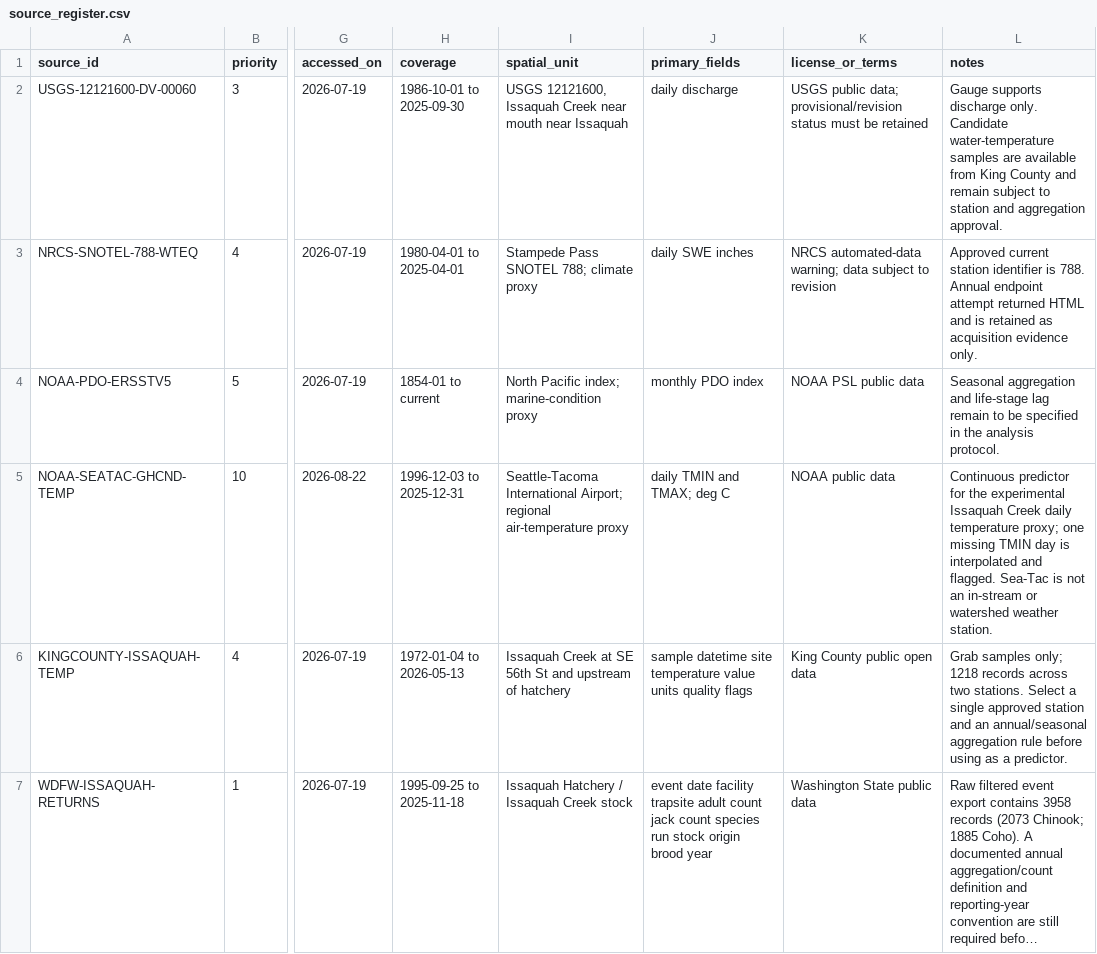
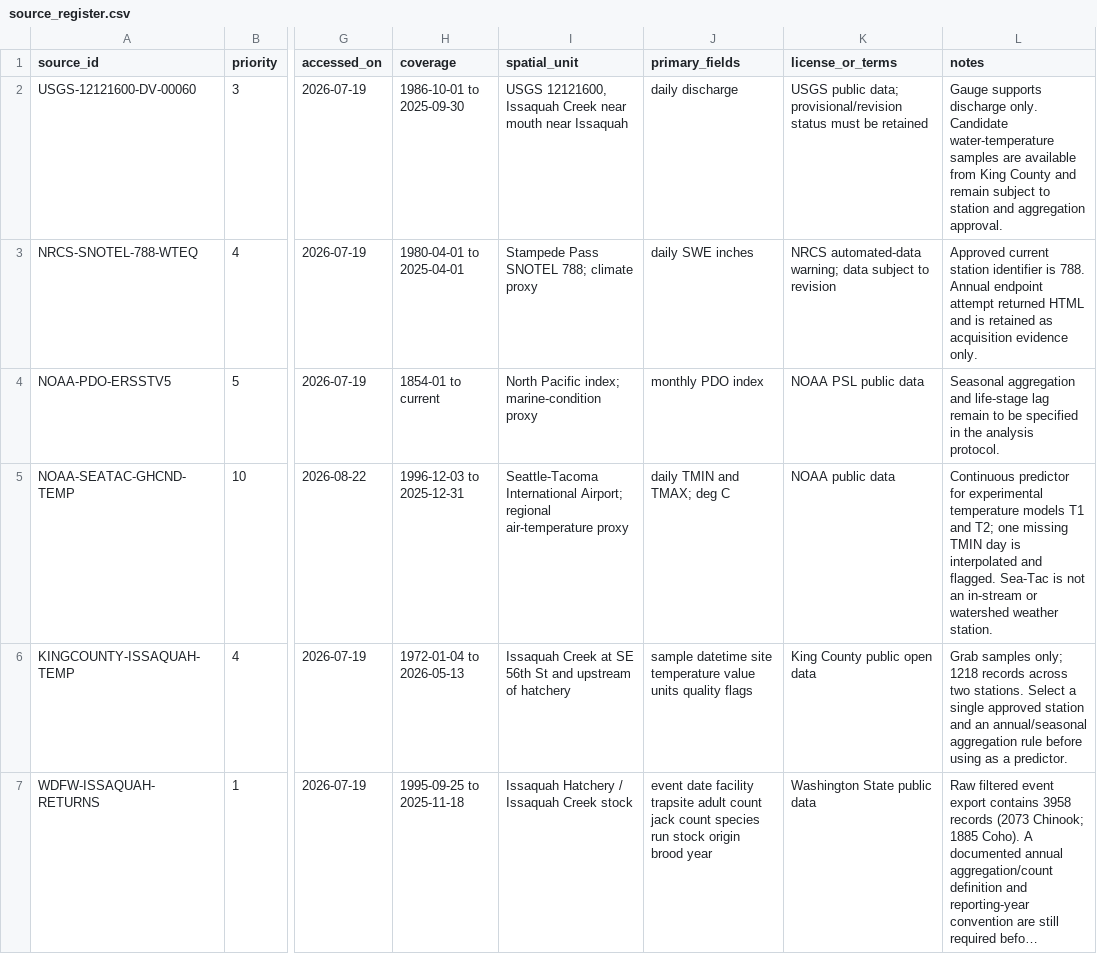
Before and after one commit to mtnh1gh/issaquah-salmon-study, a CSV file: docs/source_register.csv, drawn as a sheet; only a part is shown, gaps mark what is left out; long unchanged cells end in …; the diff names each change by its address in the sheet, - before the commit and + after, or states it on an @@ line.

```diff
--- a/docs/source_register.csv
+++ b/docs/source_register.csv
-L5 (notes): …predictor for the experimental Issaquah Creek daily temperature proxy; one missing…
+L5 (notes): …predictor for experimental temperature models T1 and T2; one missing…
```
Also changed, not shown: docs/data_inventory.csv, 10 other files.
